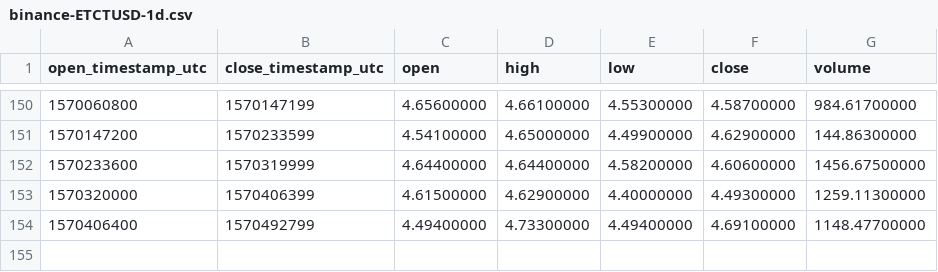
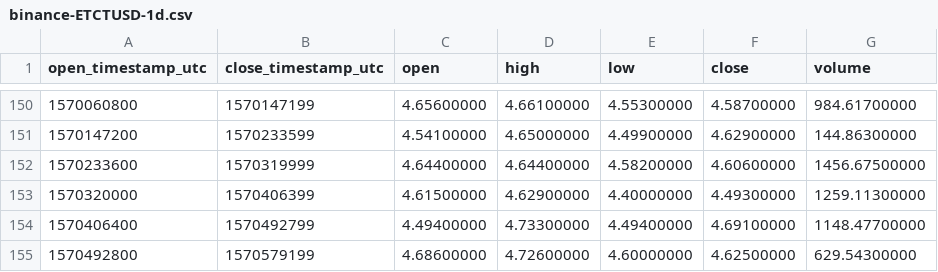
Before and after one commit to cryptobigbro/binance-ETCTUSD, a CSV file: binance-ETCTUSD-1d.csv, drawn as a sheet; only a part is shown, gaps mark what is left out; the diff names each change by its address in the sheet, - before the commit and + after, or states it on an @@ line.

```diff
--- a/binance-ETCTUSD-1d.csv
+++ b/binance-ETCTUSD-1d.csv
+row 155: 1570492800 | 1570579199 | 4.68600000 | 4.72600000 | 4.60000000 | 4.62500000 | 629.54300000
```
Also changed, not shown: binance-ETCTUSD-1h.csv.
